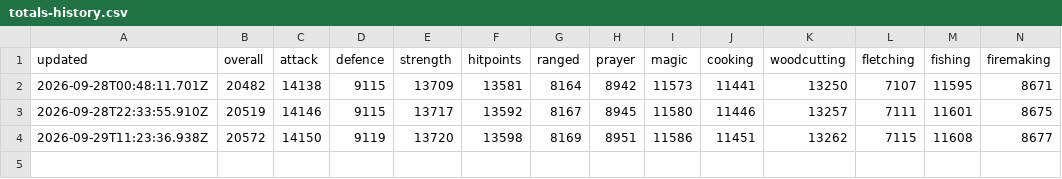
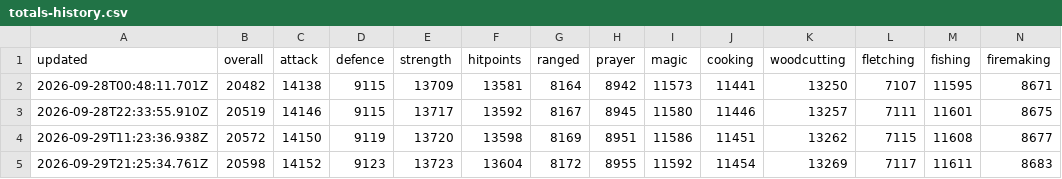
Before and after one commit to im-hari-potter/hiscores-plus, a CSV file: totals-history.csv, drawn as a sheet; only a part is shown; rows hold the shown columns only; the diff names each change by its address in the sheet, - before the commit and + after, or states it on an @@ line.

```diff
--- a/totals-history.csv
+++ b/totals-history.csv
+row 5: 2026-09-29T21:25:34.761Z | 20598 | 14152 | 9123 | 13723 | 13604 | 8172 | 8955 | 11592 | 11454 | 13269 | 7117 | 11611 | 8683
```
Also changed, not shown: 1 other file.
